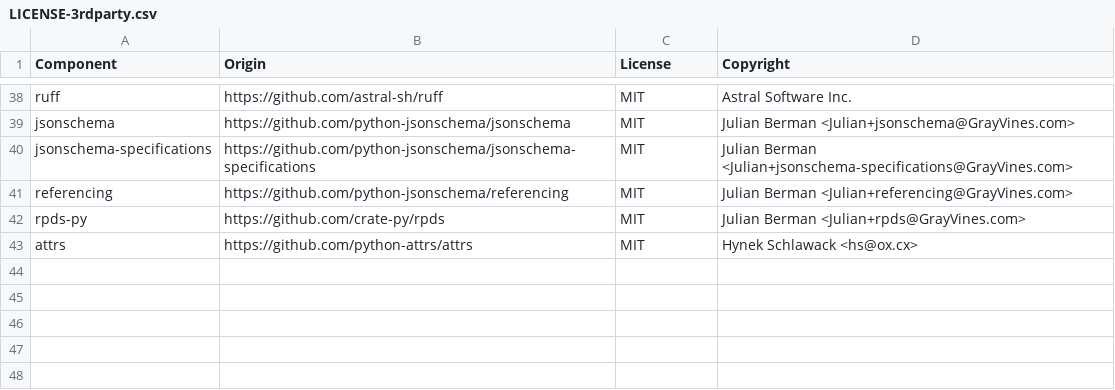
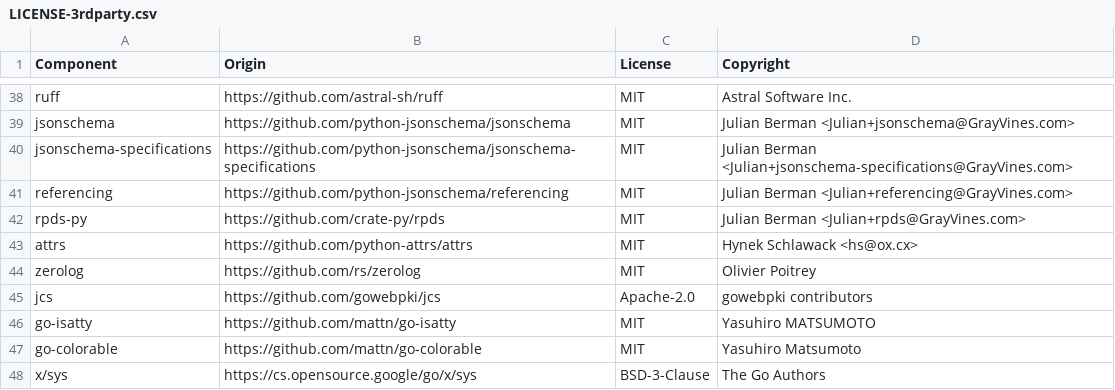
Before and after one commit to johnrichter/claude-shared-tooling, a CSV file: LICENSE-3rdparty.csv, drawn as a sheet; only a part is shown, gaps mark what is left out; the diff names each change by its address in the sheet, - before the commit and + after, or states it on an @@ line.

```diff
--- a/LICENSE-3rdparty.csv
+++ b/LICENSE-3rdparty.csv
+row 44: zerolog | https://github.com/rs/zerolog | MIT | Olivier Poitrey
+row 45: jcs | https://github.com/gowebpki/jcs | Apache-2.0 | gowebpki contributors
+row 46: go-isatty | https://github.com/mattn/go-isatty | MIT | Yasuhiro MATSUMOTO
+row 47: go-colorable | https://github.com/mattn/go-colorable | MIT | Yasuhiro Matsumoto
+row 48: x/sys | https://cs.opensource.google/go/x/sys | BSD-3-Clause | The Go Authors
```
Also changed, not shown: 13 other files.
